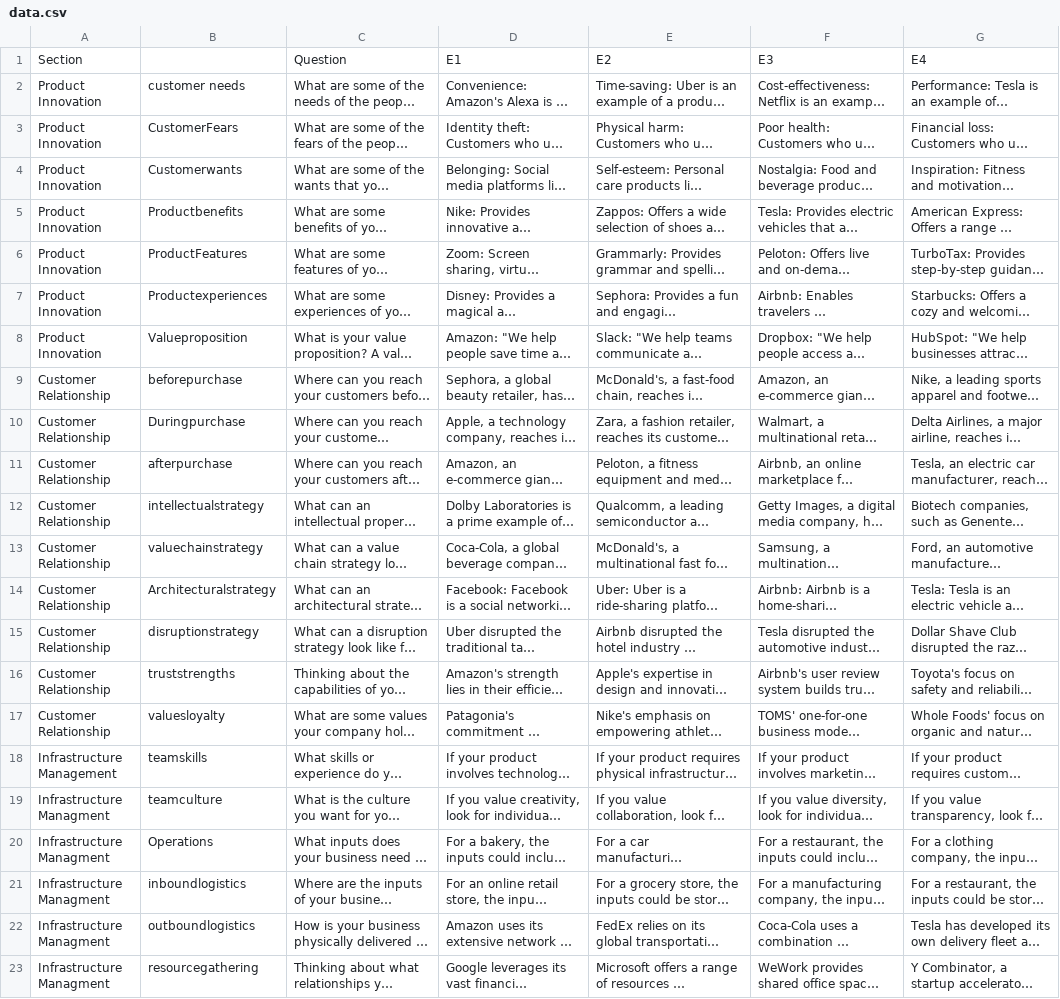
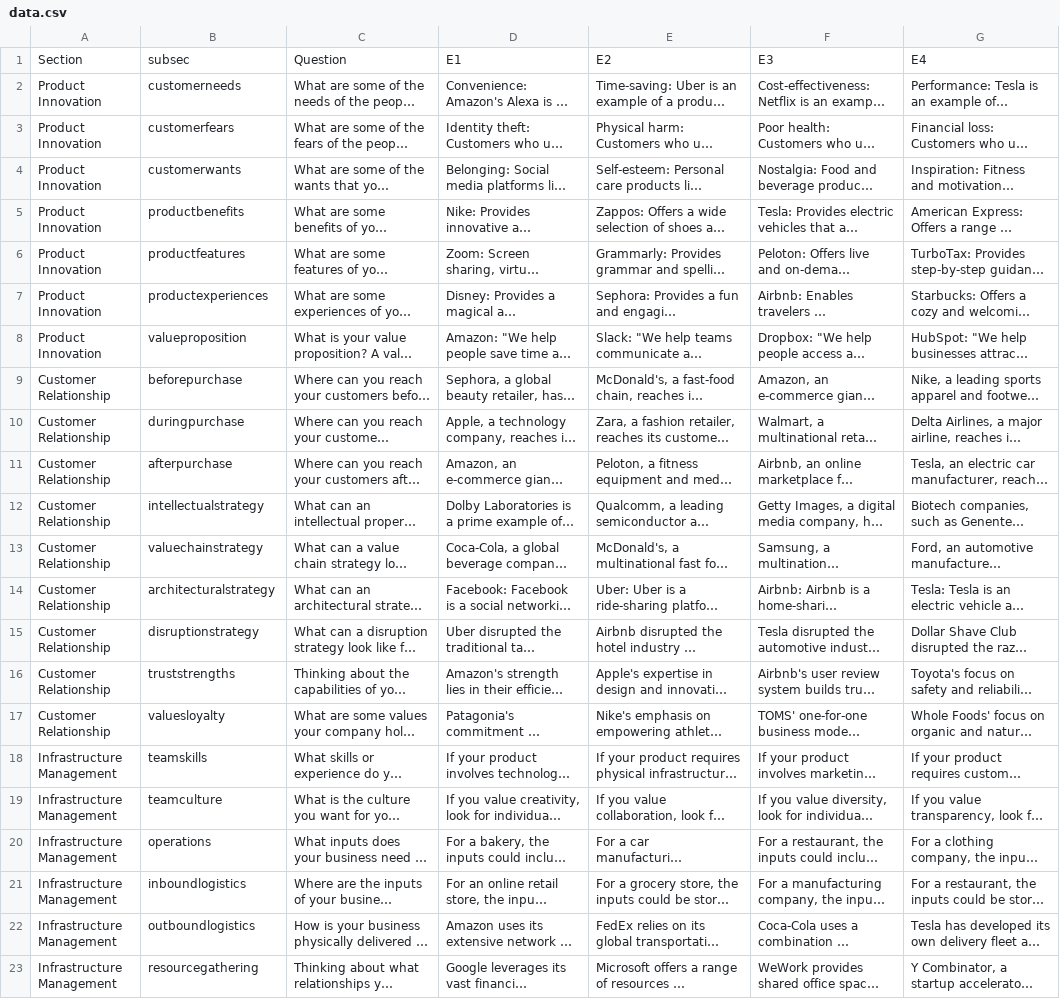
Before and after one commit to isSherrrrry/Leanna, a CSV file: resources/data.csv, drawn as a sheet; long unchanged cells end in …; the diff names each change by its address in the sheet, - before the commit and + after, or states it on an @@ line.

```diff
--- a/resources/data.csv
+++ b/resources/data.csv
-B1: (empty)
+B1: subsec
-B2: customer needs
+B2: customerneeds
-B3: CustomerFears
+B3: customerfears
-B4: Customerwants
+B4: customerwants
-B5: Productbenefits
+B5: productbenefits
-B6: ProductFeatures
+B6: productfeatures
-B7: Productexperiences
+B7: productexperiences
-B8: Valueproposition
+B8: valueproposition
-B10: Duringpurchase
+B10: duringpurchase
-B14: Architecturalstrategy
+B14: architecturalstrategy
-A19:A23: Infrastructure Managment
+A19:A23: Infrastructure Management
-B20: Operations
+B20: operations
```
Also changed, not shown: 2 other files.
